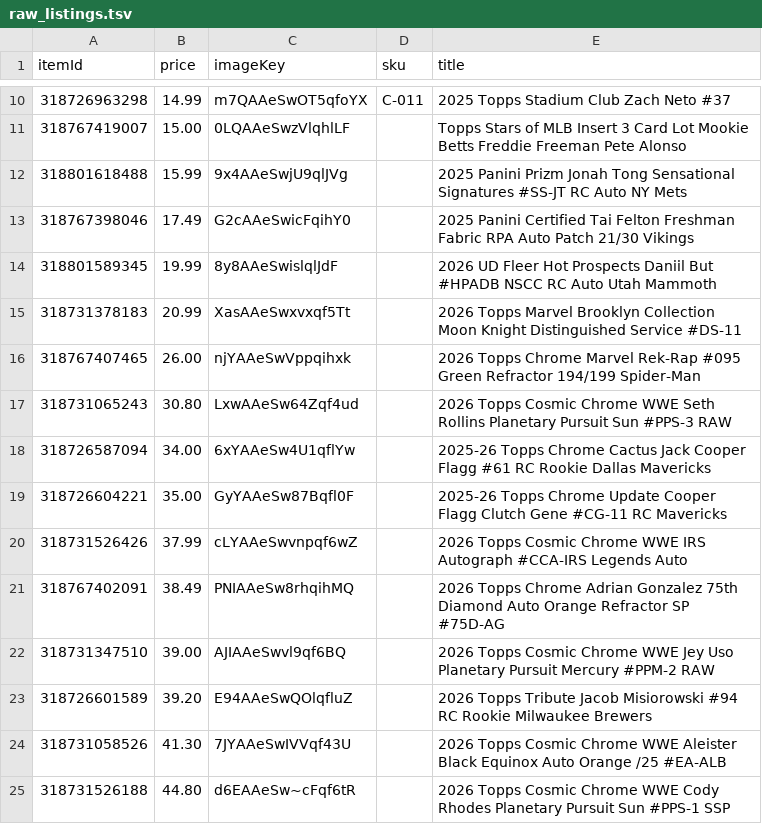
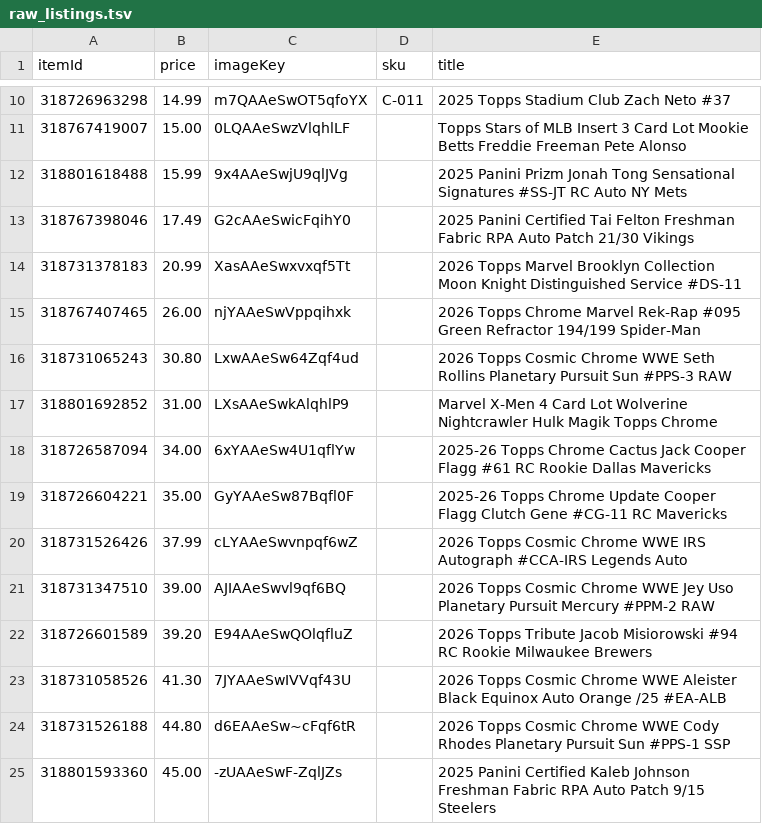
Before and after one commit to dastardly-dan/maineventcardvault, a TSV file: build/raw_listings.tsv, drawn as a sheet; only a part is shown, gaps mark what is left out; the shorter side is filled out with more unchanged rows; removed rows and columns are numbered as before the commit, all else as after; the diff covers the shown part only; the diff names each change by its address in the sheet, - before the commit and + after, or states it on an @@ line.

```diff
--- a/build/raw_listings.tsv
+++ b/build/raw_listings.tsv
-row 14: 318801589345 | 19.99 | 8y8AAeSwislqlJdF |  | 2026 UD Fleer Hot Prospects Daniil But #HPADB NSCC RC Auto Utah Mammoth
+row 17: 318801692852 | 31.00 | LXsAAeSwkAlqhlP9 |  | Marvel X-Men 4 Card Lot Wolverine Nightcrawler Hulk Magik Topps Chrome
-row 21: 318767402091 | 38.49 | PNIAAeSw8rhqihMQ |  | 2026 Topps Chrome Adrian Gonzalez 75th Diamond Auto Orange Refractor SP #75D-AG
```
Also changed, not shown: 5 added rows, 9 removed rows and 3 edited cells elsewhere in this file, build/collection.tsv, 4 other files.
